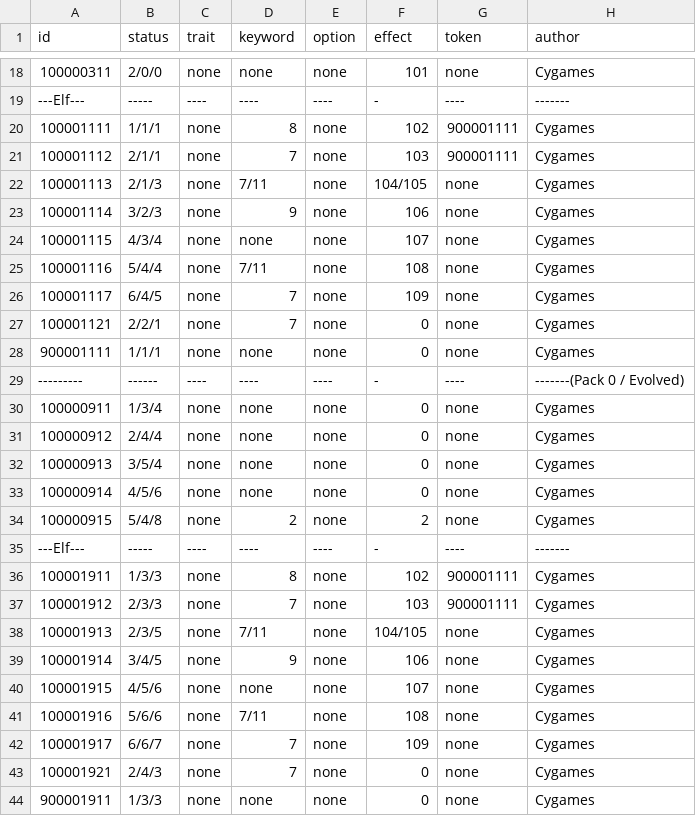
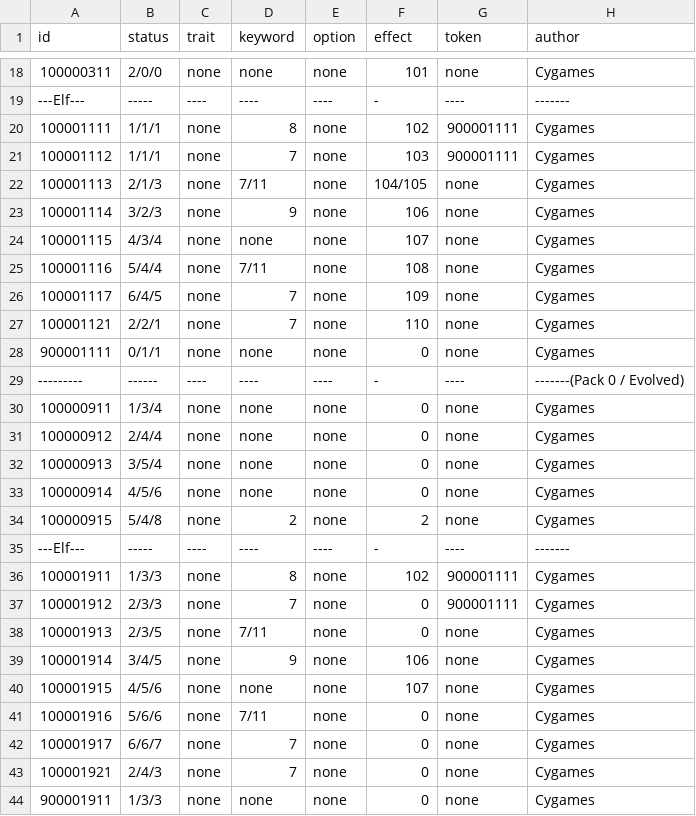
Before and after one commit to a0phantasia/SV-Cloud, a CSV file: Assets/Resources/Data/Cards/info.csv, drawn as a sheet; only a part is shown, gaps mark what is left out.

```diff
--- a/Assets/Resources/Data/Cards/info.csv
+++ b/Assets/Resources/Data/Cards/info.csv
@@ -20,3 +20,3 @@ id,status,trait,keyword,option,effect,token,author
 100001111,1/1/1,none,8,none,102,900001111,Cygames
-100001112,2/1/1,none,7,none,103,900001111,Cygames
+100001112,1/1/1,none,7,none,103,900001111,Cygames
 100001113,2/1/3,none,7/11,none,104/105,none,Cygames
@@ -26,4 +26,4 @@ id,status,trait,keyword,option,effect,token,author
 100001117,6/4/5,none,7,none,109,none,Cygames
-100001121,2/2/1,none,7,none,0,none,Cygames
-900001111,1/1/1,none,none,none,0,none,Cygames
+100001121,2/2/1,none,7,none,110,none,Cygames
+900001111,0/1/1,none,none,none,0,none,Cygames
 ---------,------,----,----,----,-,----,-------(Pack 0 / Evolved)
@@ -36,8 +36,8 @@ id,status,trait,keyword,option,effect,token,author
 100001911,1/3/3,none,8,none,102,900001111,Cygames
-100001912,2/3/3,none,7,none,103,900001111,Cygames
-100001913,2/3/5,none,7/11,none,104/105,none,Cygames
+100001912,2/3/3,none,7,none,0,900001111,Cygames
+100001913,2/3/5,none,7/11,none,0,none,Cygames
 100001914,3/4/5,none,9,none,106,none,Cygames
 100001915,4/5/6,none,none,none,107,none,Cygames
-100001916,5/6/6,none,7/11,none,108,none,Cygames
-100001917,6/6/7,none,7,none,109,none,Cygames
+100001916,5/6/6,none,7/11,none,0,none,Cygames
+100001917,6/6/7,none,7,none,0,none,Cygames
 100001921,2/4/3,none,7,none,0,none,Cygames
```
Also changed, not shown: Assets/Resources/Data/Cards/effect.csv, 40 other files.
